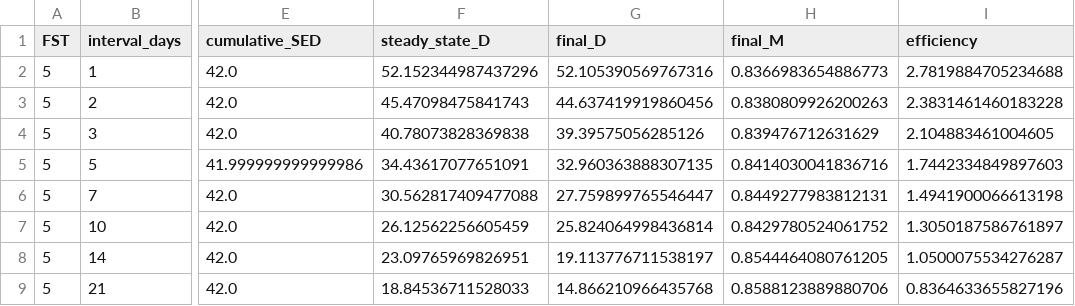
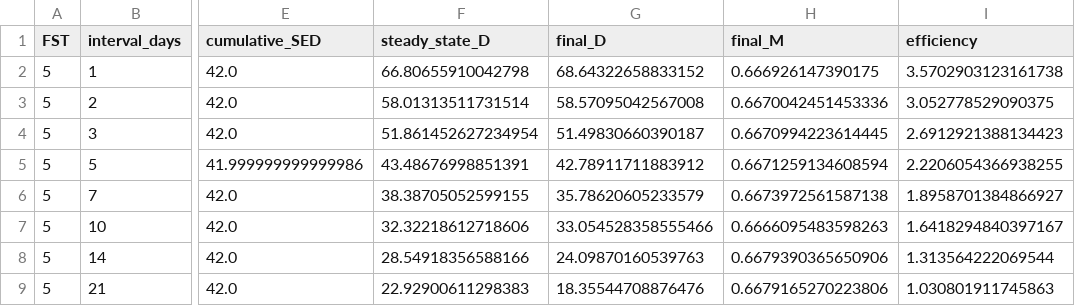
Before and after one commit to AN00927/Sun-Exposure-Intervals, a CSV file: tables/framing1_matched_SED.csv, drawn as a sheet; only a part is shown, gaps mark what is left out; the diff covers the shown part only; the diff names each change by its address in the sheet, - before the commit and + after, or states it on an @@ line.

```diff
--- a/tables/framing1_matched_SED.csv
+++ b/tables/framing1_matched_SED.csv
-F2 (steady_state_D): 52.152344987437296
+F2 (steady_state_D): 66.80655910042798
-G2 (final_D): 52.105390569767316
+G2 (final_D): 68.64322658833152
-H2 (final_M): 0.8366983654886773
+H2 (final_M): 0.666926147390175
-I2 (efficiency): 2.7819884705234688
+I2 (efficiency): 3.5702903123161738
-F3 (steady_state_D): 45.47098475841743
+F3 (steady_state_D): 58.01313511731514
-G3 (final_D): 44.637419919860456
+G3 (final_D): 58.57095042567008
-H3 (final_M): 0.8380809926200263
+H3 (final_M): 0.6670042451453336
-I3 (efficiency): 2.3831461460183228
+I3 (efficiency): 3.052778529090375
-F4 (steady_state_D): 40.78073828369838
+F4 (steady_state_D): 51.861452627234954
-G4 (final_D): 39.39575056285126
+G4 (final_D): 51.49830660390187
-H4 (final_M): 0.839476712631629
+H4 (final_M): 0.6670994223614445
-I4 (efficiency): 2.104883461004605
+I4 (efficiency): 2.6912921388134423
-F5 (steady_state_D): 34.43617077651091
+F5 (steady_state_D): 43.48676998851391
-G5 (final_D): 32.960363888307135
+G5 (final_D): 42.78911711883912
-H5 (final_M): 0.8414030041836716
+H5 (final_M): 0.6671259134608594
-I5 (efficiency): 1.7442334849897603
+I5 (efficiency): 2.2206054366938255
-F6 (steady_state_D): 30.562817409477088
+F6 (steady_state_D): 38.38705052599155
-G6 (final_D): 27.759899765546447
+G6 (final_D): 35.78620605233579
-H6 (final_M): 0.8449277983812131
+H6 (final_M): 0.6673972561587138
-I6 (efficiency): 1.4941900066613198
+I6 (efficiency): 1.8958701384866927
-F7 (steady_state_D): 26.12562256605459
+F7 (steady_state_D): 32.32218612718606
-G7 (final_D): 25.824064998436814
+G7 (final_D): 33.054528358555466
-H7 (final_M): 0.8429780524061752
+H7 (final_M): 0.6666095483598263
-I7 (efficiency): 1.3050187586761897
+I7 (efficiency): 1.6418294840397167
-F8 (steady_state_D): 23.09765969826951
+F8 (steady_state_D): 28.54918356588166
-G8 (final_D): 19.113776711538197
+G8 (final_D): 24.09870160539763
-H8 (final_M): 0.8544464080761205
+H8 (final_M): 0.6679390365650906
-I8 (efficiency): 1.0500075534276287
+I8 (efficiency): 1.313564222069544
-F9 (steady_state_D): 18.84536711528033
+F9 (steady_state_D): 22.92900611298383
-G9 (final_D): 14.866210966435768
+G9 (final_D): 18.35544708876476
-H9 (final_M): 0.8588123889880706
+H9 (final_M): 0.6679165270223806
-I9 (efficiency): 0.8364633655827196
+I9 (efficiency): 1.030801911745863
```
Also changed, not shown: 32 edited cells elsewhere in this file, tables/K_ATTEN_sweep.csv, tables/beta_sweep.csv, 8 other files.
